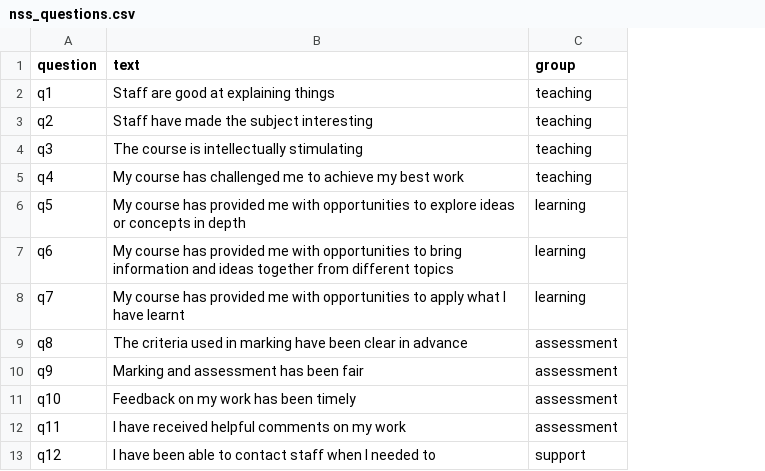
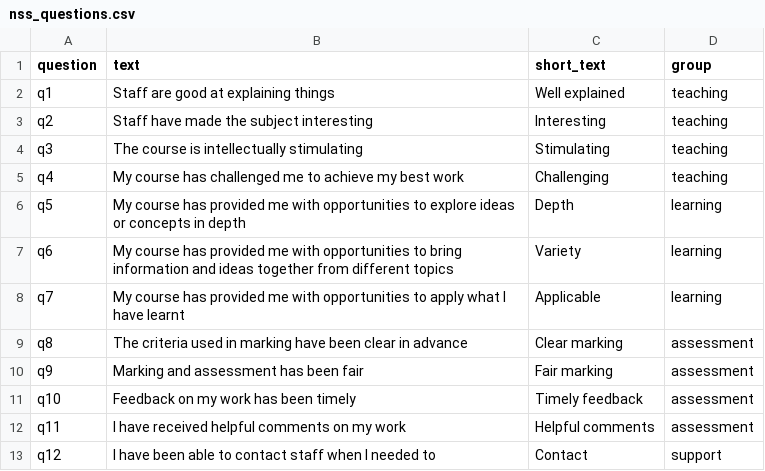
Before and after one commit to dgolicher/aqm, a CSV file: inst/extdata/nss_questions.csv, drawn as a sheet; only a part is shown; the diff names each change by its address in the sheet, - before the commit and + after, or states it on an @@ line.

```diff
--- a/inst/extdata/nss_questions.csv
+++ b/inst/extdata/nss_questions.csv
+column C (short_text), rows 2-13: Well explained | Interesting | Stimulating | Challenging | Depth | Variety | Applicable | Clear marking | Fair marking | Timely feedback | Helpful comments | Contact
```
Also changed, not shown: 1 other file.
